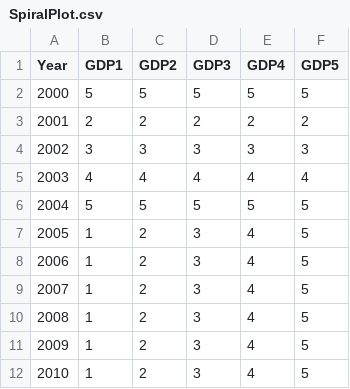
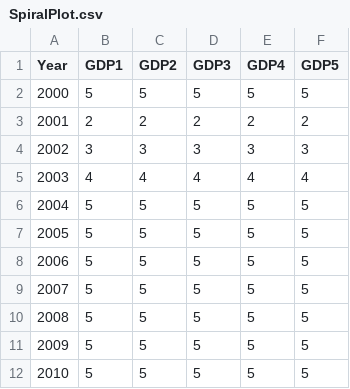
Before and after one commit to mustafasaifee42/VR-Viz, a CSV file: public/data/SpiralPlot.csv, drawn as a sheet.

```diff
--- a/public/data/SpiralPlot.csv
+++ b/public/data/SpiralPlot.csv
@@ -6,7 +6,7 @@ Year,GDP1,GDP2,GDP3,GDP4,GDP5
 2004,5,5,5,5,5
-2005,1,2,3,4,5
-2006,1,2,3,4,5
-2007,1,2,3,4,5
-2008,1,2,3,4,5
-2009,1,2,3,4,5
-2010,1,2,3,4,5
+2005,5,5,5,5,5
+2006,5,5,5,5,5
+2007,5,5,5,5,5
+2008,5,5,5,5,5
+2009,5,5,5,5,5
+2010,5,5,5,5,5
```
Also changed, not shown: public/data/waterfallPlot.csv, 56 other files.
